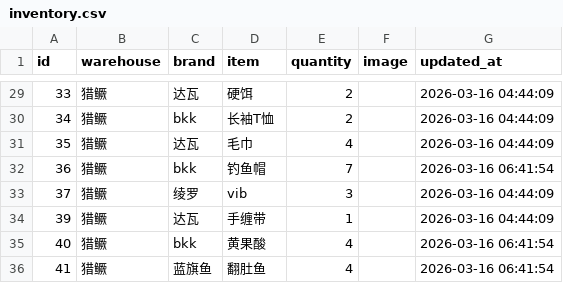
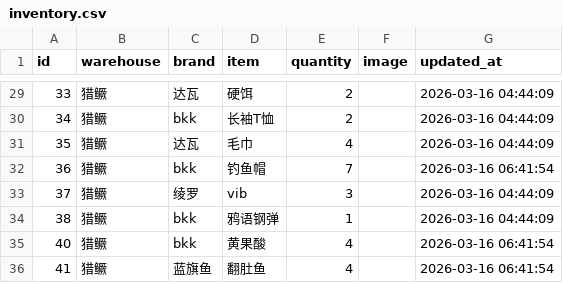
Before and after one commit to whalesw2026/fishing-inventory-web, a CSV file: inventory.csv, drawn as a sheet; only a part is shown, gaps mark what is left out.

Commit message:
Update: 2026-03-16 08:01:53

```diff
--- a/inventory.csv
+++ b/inventory.csv
@@ -33,3 +33,3 @@
 37,猎鳜,绫罗,vib,3,,2026-03-16 04:44:09
-39,猎鳜,达瓦,手缠带,1,,2026-03-16 04:44:09
+38,猎鳜,bkk,鸦语钢弹,1,,2026-03-16 04:44:09
 40,猎鳜,bkk,黄果酸,4,,2026-03-16 06:41:54
```
